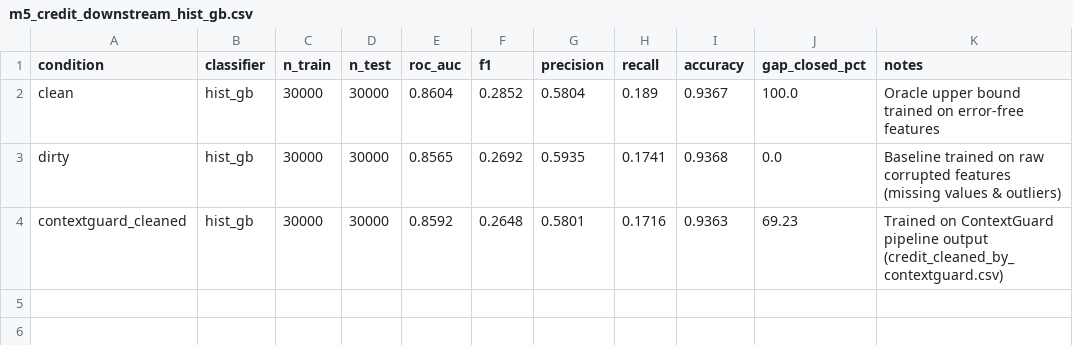
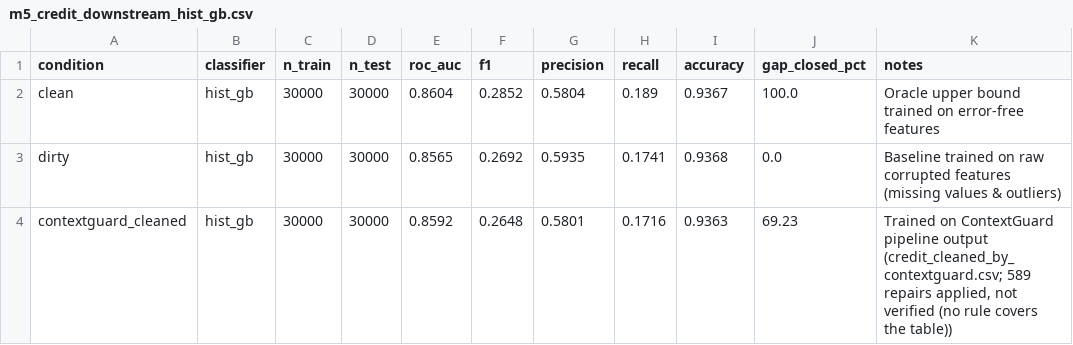
Before and after one commit to SidhaarthShree07/Group-1-DS-and-AI-Lab-Project, a CSV file: docs/tables/m5_credit_downstream_hist_gb.csv, drawn as a sheet.

```diff
--- a/docs/tables/m5_credit_downstream_hist_gb.csv
+++ b/docs/tables/m5_credit_downstream_hist_gb.csv
@@ -3,2 +3,2 @@ clean,hist_gb,30000,30000,0.8604,0.2852,0.5804,0.189,0.9367,100.0,Oracle upper b
 dirty,hist_gb,30000,30000,0.8565,0.2692,0.5935,0.1741,0.9368,0.0,Baseline trained on raw corrupted features (missing values & outliers)
-contextguard_cleaned,hist_gb,30000,30000,0.8592,0.2648,0.5801,0.1716,0.9363,69.23,Trained on ContextGuard pipeline output (credit_cleaned_by_contextguard.csv)
+contextguard_cleaned,hist_gb,30000,30000,0.8592,0.2648,0.5801,0.1716,0.9363,69.23,"Trained on ContextGuard pipeline output (credit_cleaned_by_contextguard.csv; 589 repairs applied, not verified (no rule covers the table))"
```
Also changed, not shown: docs/tables/m5_credit_downstream.csv, docs/tables/m5_credit_downstream_logreg.csv, 8 other files.
